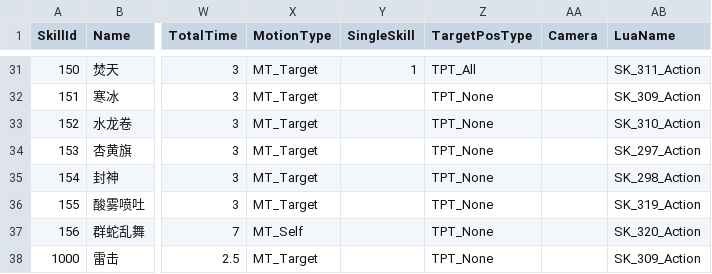
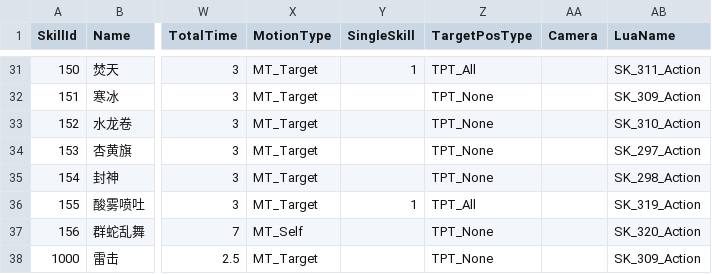
Before and after one commit to kevinnewkevin/xiyou, a CSV file: trunk/config/tables/skill.csv, drawn as a sheet; only a part is shown, gaps mark what is left out; the diff names each change by its address in the sheet, - before the commit and + after, or states it on an @@ line.

```diff
--- a/trunk/config/tables/skill.csv
+++ b/trunk/config/tables/skill.csv
-Y36 (SingleSkill): (empty)
+Y36 (SingleSkill): 1
-Z36 (TargetPosType): TPT_None
+Z36 (TargetPosType): TPT_All
```
